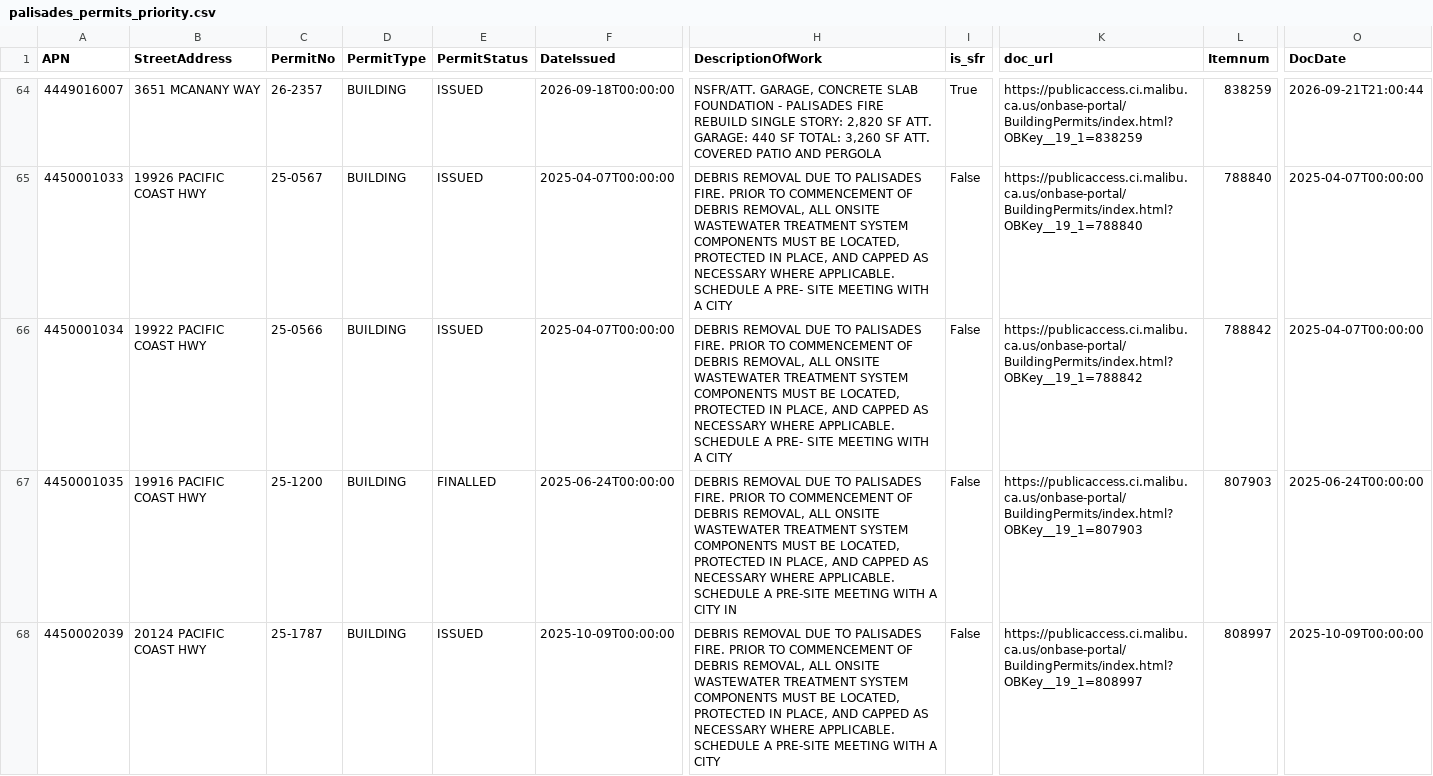
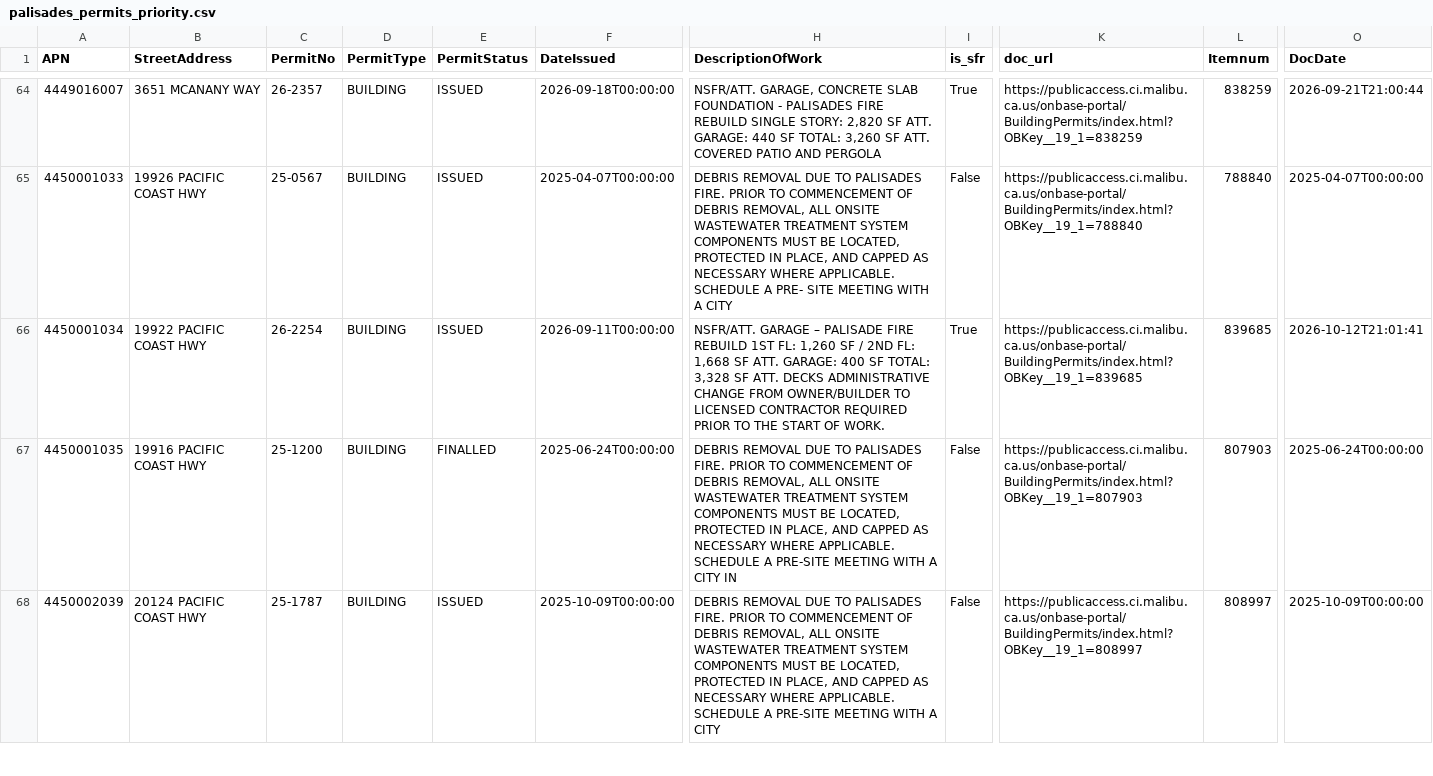
Before and after one commit to maliburebuildtaskforce/permit-tracker, a CSV file: data/palisades_permits_priority.csv, drawn as a sheet; only a part is shown, gaps mark what is left out; the diff covers the shown part only; the diff names each change by its address in the sheet, - before the commit and + after, or states it on an @@ line.

```diff
--- a/data/palisades_permits_priority.csv
+++ b/data/palisades_permits_priority.csv
-C66 (PermitNo): 25-0566
+C66 (PermitNo): 26-2254
-F66 (DateIssued): 2025-04-07T00:00:00
+F66 (DateIssued): 2026-09-11T00:00:00
-H66 (DescriptionOfWork): DEBRIS REMOVAL DUE TO PALISADES FIRE. PRIOR TO COMMENCEMENT OF DEBRIS REMOVAL, ALL ONSITE WASTEWATER TREATMENT SYSTEM COMPONENTS MUST BE LOCATED, PROTECTED IN PLACE, AND CAPPED AS NECESSARY WHERE APPLICABLE. SCHEDULE A PRE- SITE MEETING WITH A CITY
+H66 (DescriptionOfWork): NSFR/ATT. GARAGE – PALISADE FIRE REBUILD 1ST FL: 1,260 SF / 2ND FL: 1,668 SF ATT. GARAGE: 400 SF TOTAL: 3,328 SF ATT. DECKS ADMINISTRATIVE CHANGE FROM OWNER/BUILDER TO LICENSED CONTRACTOR REQUIRED PRIOR TO THE START OF WORK.
-I66 (is_sfr): False
+I66 (is_sfr): True
-K66 (doc_url): https://publicaccess.ci.malibu.ca.us/onbase-portal/BuildingPermits/index.html?OBKey__19_1=788842
+K66 (doc_url): https://publicaccess.ci.malibu.ca.us/onbase-portal/BuildingPermits/index.html?OBKey__19_1=839685
-L66 (Itemnum): 788842
+L66 (Itemnum): 839685
-O66 (DocDate): 2025-04-07T00:00:00
+O66 (DocDate): 2026-10-12T21:01:41
```
Also changed, not shown: 1 added row and 14 edited cells elsewhere in this file, data/palisades_permits_reports.csv.
